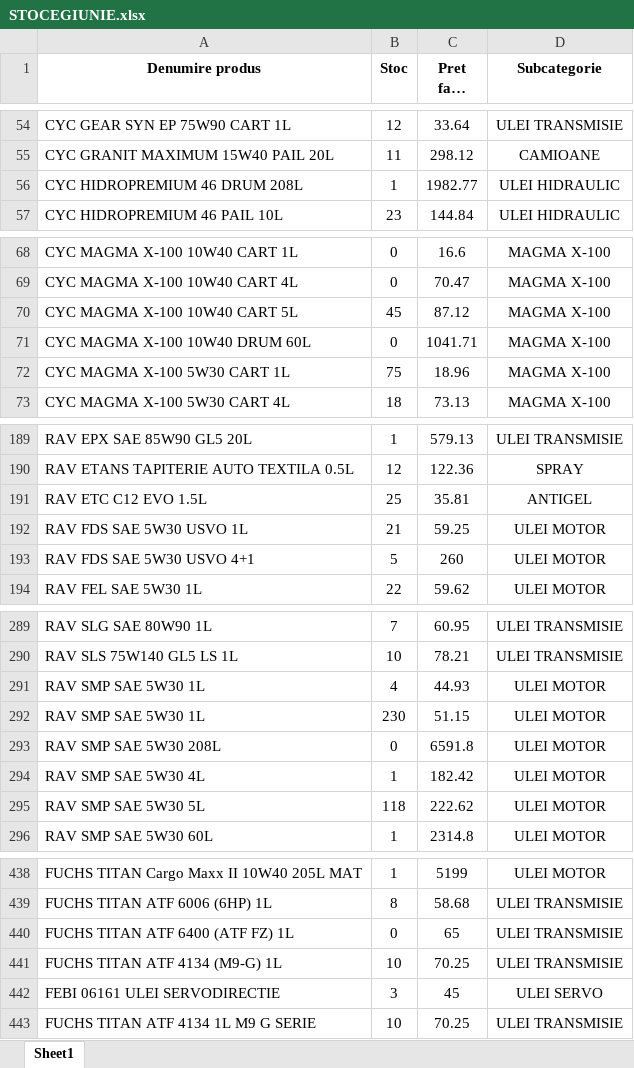
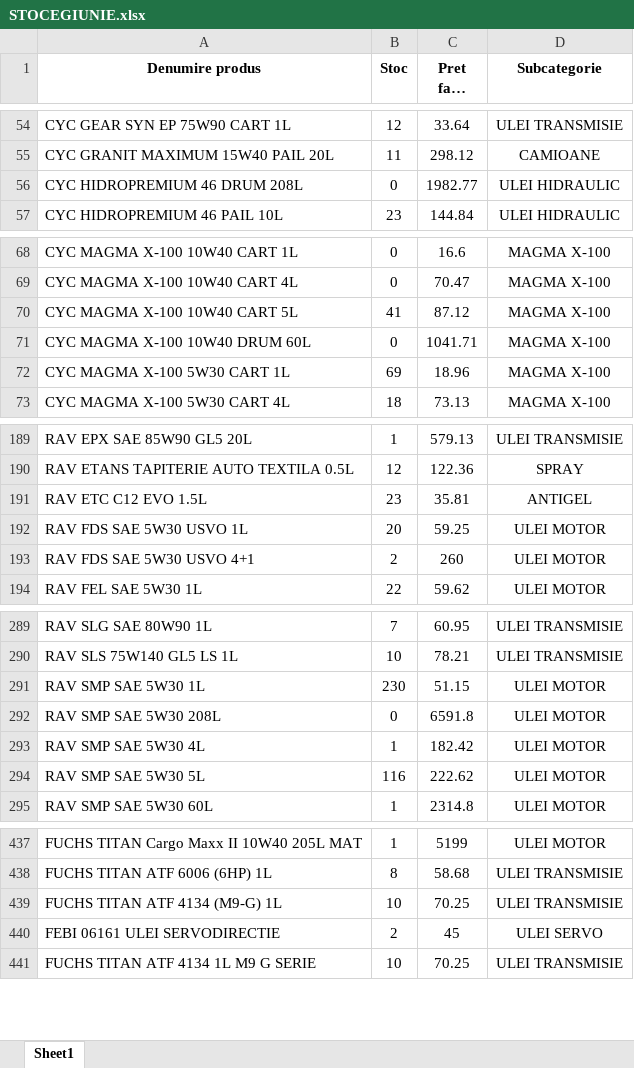
Before and after one commit to ab12slk-sys/dmautoravenol, an Excel workbook: STOCEGIUNIE.xlsx, sheet Sheet1, drawn as a sheet; only a part is shown, gaps mark what is left out; long unchanged cells end in …; values as stored, in another font and other column widths than the file's, no borders; removed rows and columns are numbered as before the commit, all else as after; the diff covers the shown part only; the diff names each change by its address in the sheet, - before the commit and + after, or states it on an @@ line.

Commit message:
Add files via upload

```diff
--- a/STOCEGIUNIE.xlsx (sheet Sheet1)
+++ b/STOCEGIUNIE.xlsx (sheet Sheet1)
-B56 (Stoc): 1
+B56 (Stoc): 0
-B70 (Stoc): 45
+B70 (Stoc): 41
-B72 (Stoc): 75
+B72 (Stoc): 69
-B191 (Stoc): 25
+B191 (Stoc): 23
-B192 (Stoc): 21
+B192 (Stoc): 20
-B193 (Stoc): 5
+B193 (Stoc): 2
-row 291: RAV SMP SAE 5W30 1L | 4 | 44.93 | ULEI MOTOR
-B294 (Stoc): 118
+B294 (Stoc): 116
-row 440: FUCHS TITAN ATF 6400 (ATF FZ) 1L | 0 | 65 | ULEI TRANSMISIE
-B440 (Stoc): 3
+B440 (Stoc): 2
```
Also changed, not shown: 14 edited cells elsewhere in this sheet.
